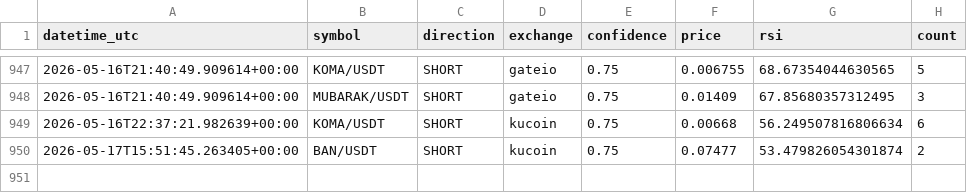
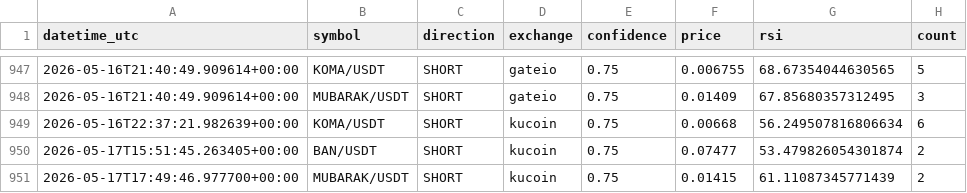
Before and after one commit to anilrajtiwari/Oct1, a CSV file: confirmed_signals_log.csv, drawn as a sheet; only a part is shown, gaps mark what is left out; the diff names each change by its address in the sheet, - before the commit and + after, or states it on an @@ line.

Commit message:
Add confirmed signal: MUBARAK/USDT SHORT

```diff
--- a/confirmed_signals_log.csv
+++ b/confirmed_signals_log.csv
+row 951: 2026-05-17T17:49:46.977700+00:00 | MUBARAK/USDT | SHORT | kucoin | 0.75 | 0.01415 | 61.11087345771439 | 2
```
